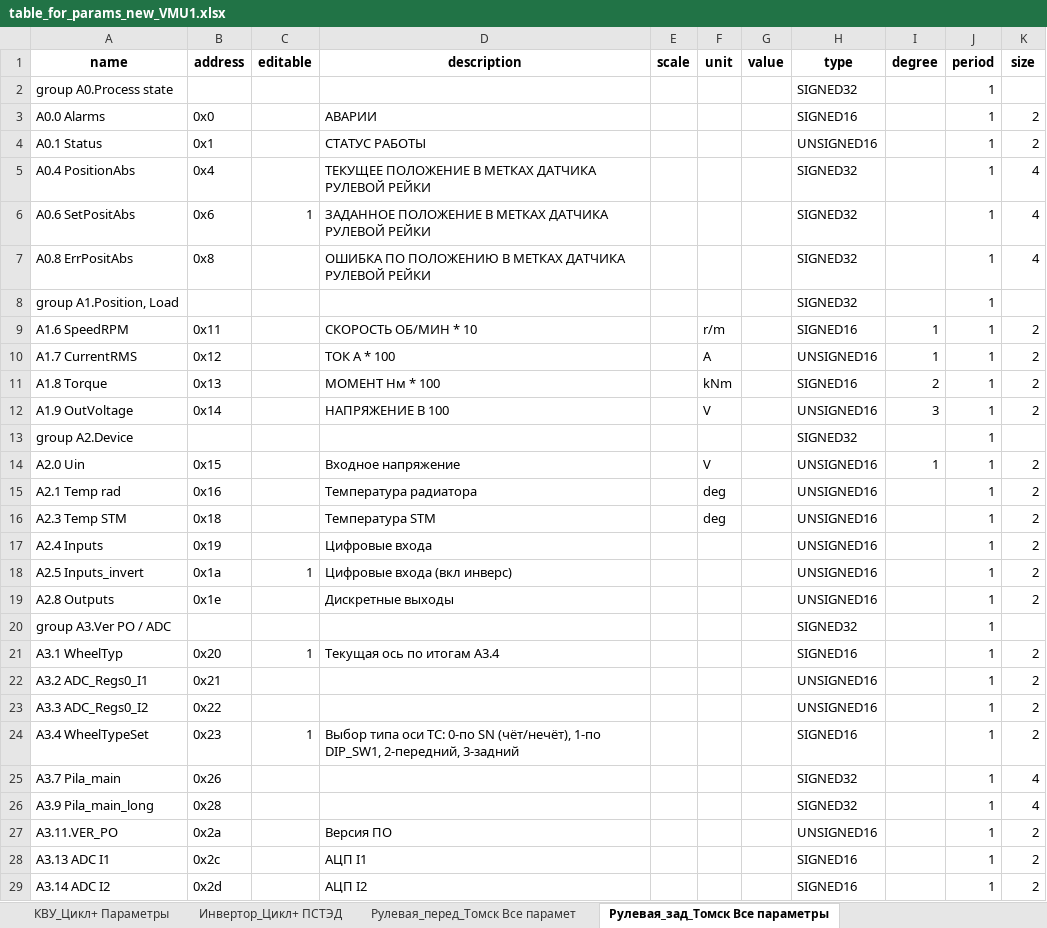
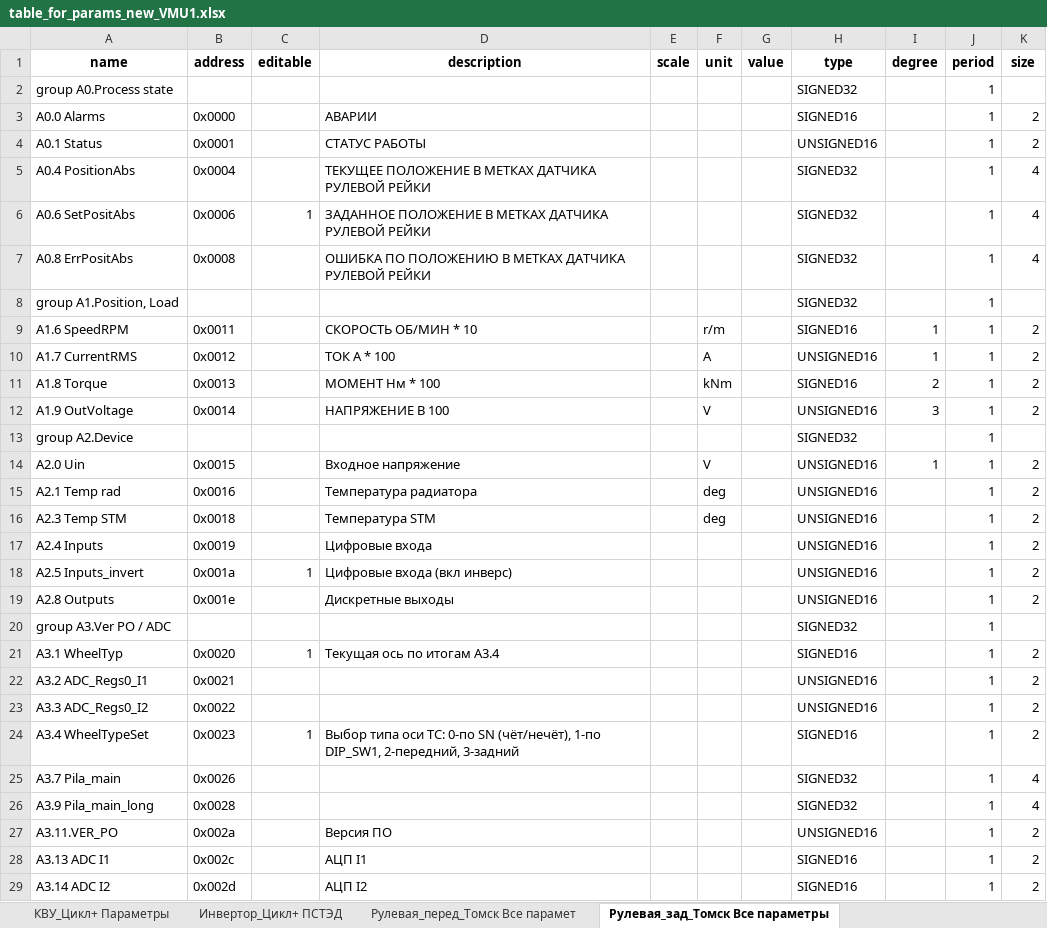
Before and after one commit to hochu-leto/EVIS, an Excel workbook: Tables/table_for_params_new_VMU1.xlsx, sheet Рулевая_зад_Томск Все параметры, drawn as a sheet; only a part is shown; values as stored, in another font and other column widths than the file's, no borders; the diff covers the shown part only; the diff names each change by its address in the sheet, - before the commit and + after, or states it on an @@ line.

```diff
--- a/Tables/table_for_params_new_VMU1.xlsx (sheet Рулевая_зад_Томск Все параметры)
+++ b/Tables/table_for_params_new_VMU1.xlsx (sheet Рулевая_зад_Томск Все параметры)
-B3 (address): 0x0
+B3 (address): 0x0000
-B4 (address): 0x1
+B4 (address): 0x0001
-B5 (address): 0x4
+B5 (address): 0x0004
-B6 (address): 0x6
+B6 (address): 0x0006
-B7 (address): 0x8
+B7 (address): 0x0008
-B9 (address): 0x11
+B9 (address): 0x0011
-B10 (address): 0x12
+B10 (address): 0x0012
-B11 (address): 0x13
+B11 (address): 0x0013
-B12 (address): 0x14
+B12 (address): 0x0014
-B14 (address): 0x15
+B14 (address): 0x0015
-B15 (address): 0x16
+B15 (address): 0x0016
-B16 (address): 0x18
+B16 (address): 0x0018
-B17 (address): 0x19
+B17 (address): 0x0019
-B18 (address): 0x1a
+B18 (address): 0x001a
-B19 (address): 0x1e
+B19 (address): 0x001e
-B21 (address): 0x20
+B21 (address): 0x0020
-B22 (address): 0x21
+B22 (address): 0x0021
-B23 (address): 0x22
+B23 (address): 0x0022
-B24 (address): 0x23
+B24 (address): 0x0023
-B25 (address): 0x26
+B25 (address): 0x0026
-B26 (address): 0x28
+B26 (address): 0x0028
-B27 (address): 0x2a
+B27 (address): 0x002a
-B28 (address): 0x2c
+B28 (address): 0x002c
-B29 (address): 0x2d
+B29 (address): 0x002d
```
Also changed, not shown: 137 edited cells elsewhere in this sheet, sheet Рулевая_перед_Томск Все парамет, 2 other files.
